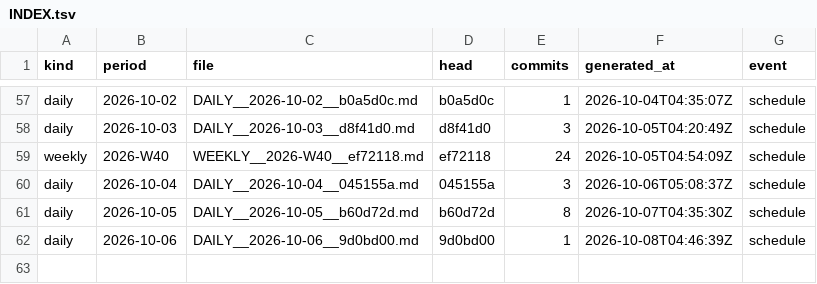
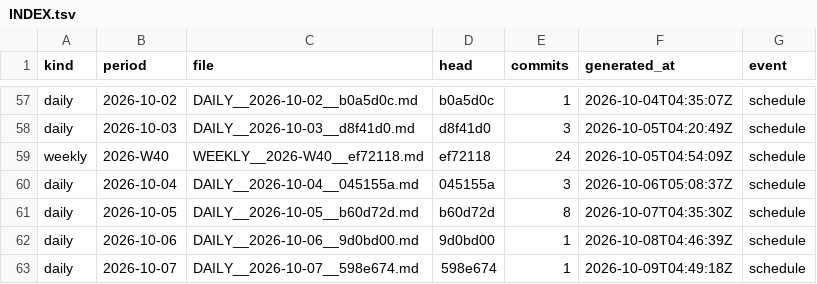
Before and after one commit to soulinpsyabstract/sipa-os-governance, a TSV file: REPORTS/INDEX.tsv, drawn as a sheet; only a part is shown, gaps mark what is left out; the diff names each change by its address in the sheet, - before the commit and + after, or states it on an @@ line.

Commit message:
governance: daily report 2026-10-07

```diff
--- a/REPORTS/INDEX.tsv
+++ b/REPORTS/INDEX.tsv
+row 63: daily | 2026-10-07 | DAILY__2026-10-07__598e674.md | 598e674 | 1 | 2026-10-09T04:49:18Z | schedule
```
Also changed, not shown: 3 other files.
